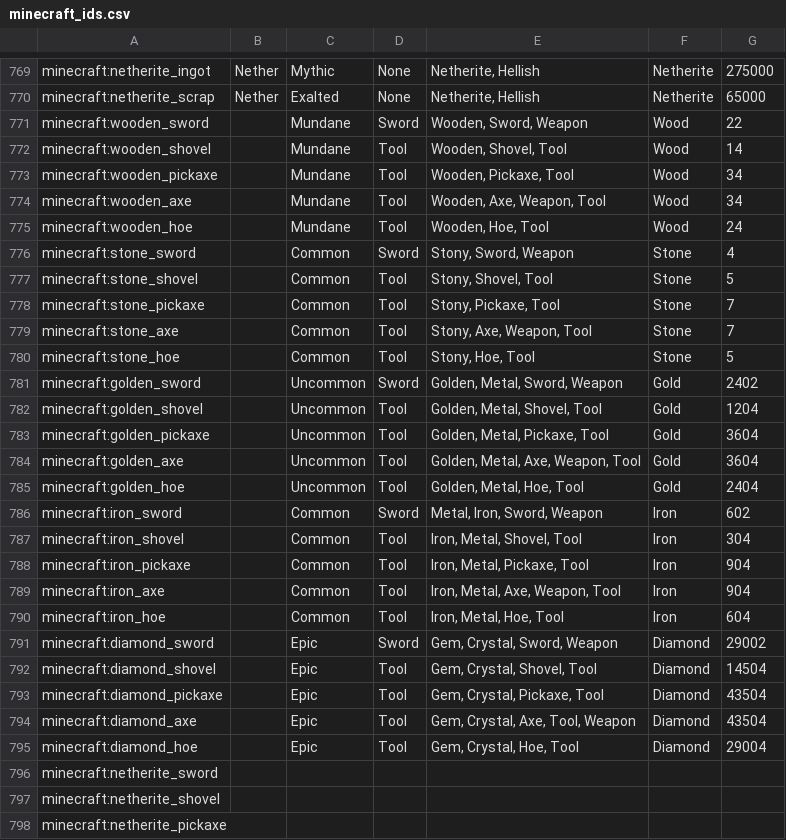
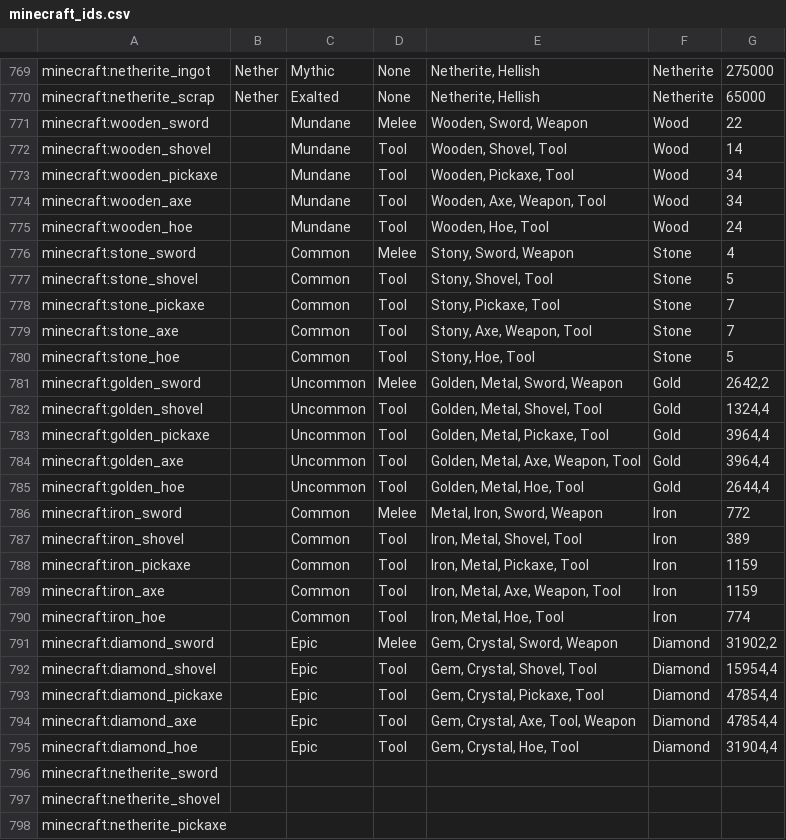
Before and after one commit to Nullify2804/autoquest-mods, a CSV file: minecraft_ids.csv, drawn as a sheet; only a part is shown, gaps mark what is left out; the diff covers the shown part only.

```diff
--- a/minecraft_ids.csv
+++ b/minecraft_ids.csv
@@ -770,3 +770,3 @@ minecraft:netherite_ingot,Nether,Mythic,None,"Netherite, Hellish",Netherite,2750
 minecraft:netherite_scrap,Nether,Exalted,None,"Netherite, Hellish",Netherite,65000
-minecraft:wooden_sword,,Mundane,Sword,"Wooden, Sword, Weapon",Wood,22
+minecraft:wooden_sword,,Mundane,Melee,"Wooden, Sword, Weapon",Wood,22
 minecraft:wooden_shovel,,Mundane,Tool,"Wooden, Shovel, Tool",Wood,14
@@ -775,3 +775,3 @@ minecraft:wooden_axe,,Mundane,Tool,"Wooden, Axe, Weapon, Tool",Wood,34
 minecraft:wooden_hoe,,Mundane,Tool,"Wooden, Hoe, Tool",Wood,24
-minecraft:stone_sword,,Common,Sword,"Stony, Sword, Weapon",Stone,4
+minecraft:stone_sword,,Common,Melee,"Stony, Sword, Weapon",Stone,4
 minecraft:stone_shovel,,Common,Tool,"Stony, Shovel, Tool",Stone,5
@@ -780,17 +780,17 @@ minecraft:stone_axe,,Common,Tool,"Stony, Axe, Weapon, Tool",Stone,7
 minecraft:stone_hoe,,Common,Tool,"Stony, Hoe, Tool",Stone,5
-minecraft:golden_sword,,Uncommon,Sword,"Golden, Metal, Sword, Weapon",Gold,2402
-minecraft:golden_shovel,,Uncommon,Tool,"Golden, Metal, Shovel, Tool",Gold,1204
-minecraft:golden_pickaxe,,Uncommon,Tool,"Golden, Metal, Pickaxe, Tool",Gold,3604
-minecraft:golden_axe,,Uncommon,Tool,"Golden, Metal, Axe, Weapon, Tool",Gold,3604
-minecraft:golden_hoe,,Uncommon,Tool,"Golden, Metal, Hoe, Tool",Gold,2404
-minecraft:iron_sword,,Common,Sword,"Metal, Iron, Sword, Weapon",Iron,602
-minecraft:iron_shovel,,Common,Tool,"Iron, Metal, Shovel, Tool",Iron,304
-minecraft:iron_pickaxe,,Common,Tool,"Iron, Metal, Pickaxe, Tool",Iron,904
-minecraft:iron_axe,,Common,Tool,"Iron, Metal, Axe, Weapon, Tool",Iron,904
-minecraft:iron_hoe,,Common,Tool,"Iron, Metal, Hoe, Tool",Iron,604
-minecraft:diamond_sword,,Epic,Sword,"Gem, Crystal, Sword, Weapon",Diamond,29002
-minecraft:diamond_shovel,,Epic,Tool,"Gem, Crystal, Shovel, Tool",Diamond,14504
-minecraft:diamond_pickaxe,,Epic,Tool,"Gem, Crystal, Pickaxe, Tool",Diamond,43504
-minecraft:diamond_axe,,Epic,Tool,"Gem, Crystal, Axe, Tool, Weapon",Diamond,43504
-minecraft:diamond_hoe,,Epic,Tool,"Gem, Crystal, Hoe, Tool",Diamond,29004
+minecraft:golden_sword,,Uncommon,Melee,"Golden, Metal, Sword, Weapon",Gold,"2642,2"
+minecraft:golden_shovel,,Uncommon,Tool,"Golden, Metal, Shovel, Tool",Gold,"1324,4"
+minecraft:golden_pickaxe,,Uncommon,Tool,"Golden, Metal, Pickaxe, Tool",Gold,"3964,4"
+minecraft:golden_axe,,Uncommon,Tool,"Golden, Metal, Axe, Weapon, Tool",Gold,"3964,4"
+minecraft:golden_hoe,,Uncommon,Tool,"Golden, Metal, Hoe, Tool",Gold,"2644,4"
+minecraft:iron_sword,,Common,Melee,"Metal, Iron, Sword, Weapon",Iron,772
+minecraft:iron_shovel,,Common,Tool,"Iron, Metal, Shovel, Tool",Iron,389
+minecraft:iron_pickaxe,,Common,Tool,"Iron, Metal, Pickaxe, Tool",Iron,1159
+minecraft:iron_axe,,Common,Tool,"Iron, Metal, Axe, Weapon, Tool",Iron,1159
+minecraft:iron_hoe,,Common,Tool,"Iron, Metal, Hoe, Tool",Iron,774
+minecraft:diamond_sword,,Epic,Melee,"Gem, Crystal, Sword, Weapon",Diamond,"31902,2"
+minecraft:diamond_shovel,,Epic,Tool,"Gem, Crystal, Shovel, Tool",Diamond,"15954,4"
+minecraft:diamond_pickaxe,,Epic,Tool,"Gem, Crystal, Pickaxe, Tool",Diamond,"47854,4"
+minecraft:diamond_axe,,Epic,Tool,"Gem, Crystal, Axe, Tool, Weapon",Diamond,"47854,4"
+minecraft:diamond_hoe,,Epic,Tool,"Gem, Crystal, Hoe, Tool",Diamond,"31904,4"
 minecraft:netherite_sword,,,,,,
```
Also changed, not shown: 2 added rows, 2 removed rows and 107 edited cells elsewhere in this file.
